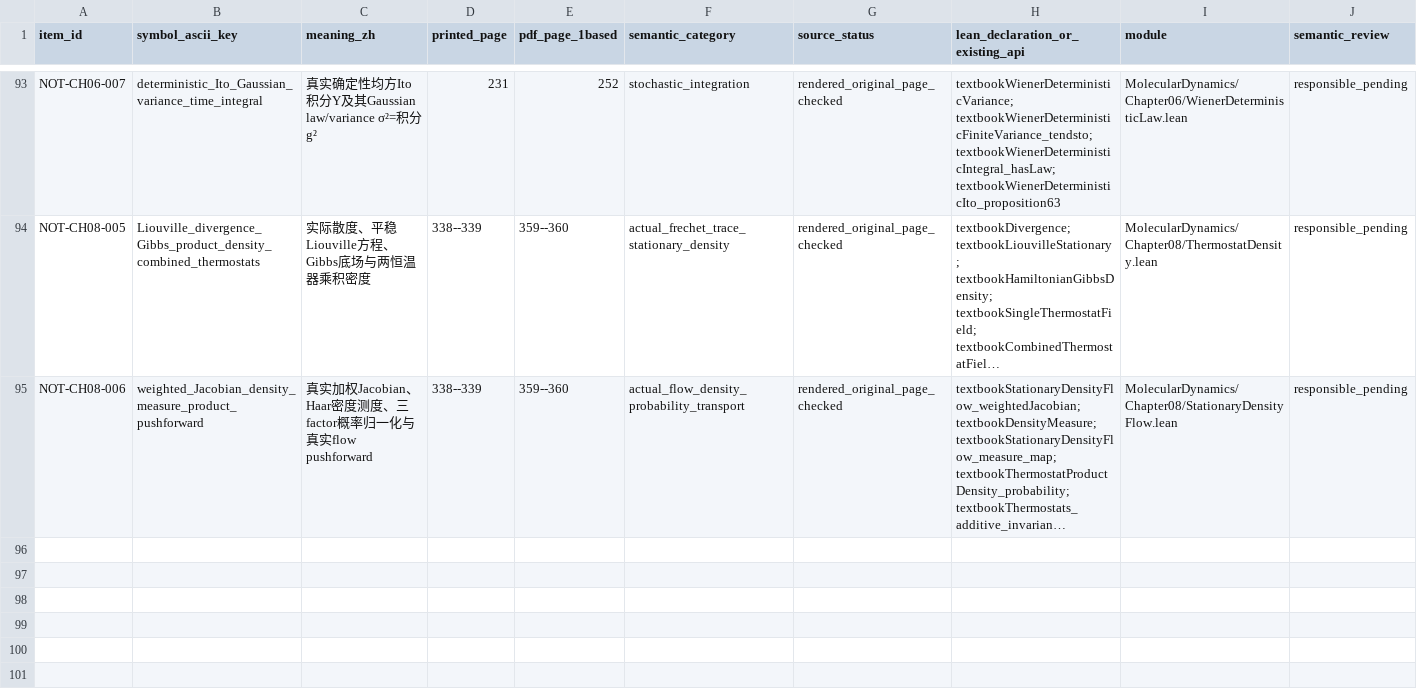
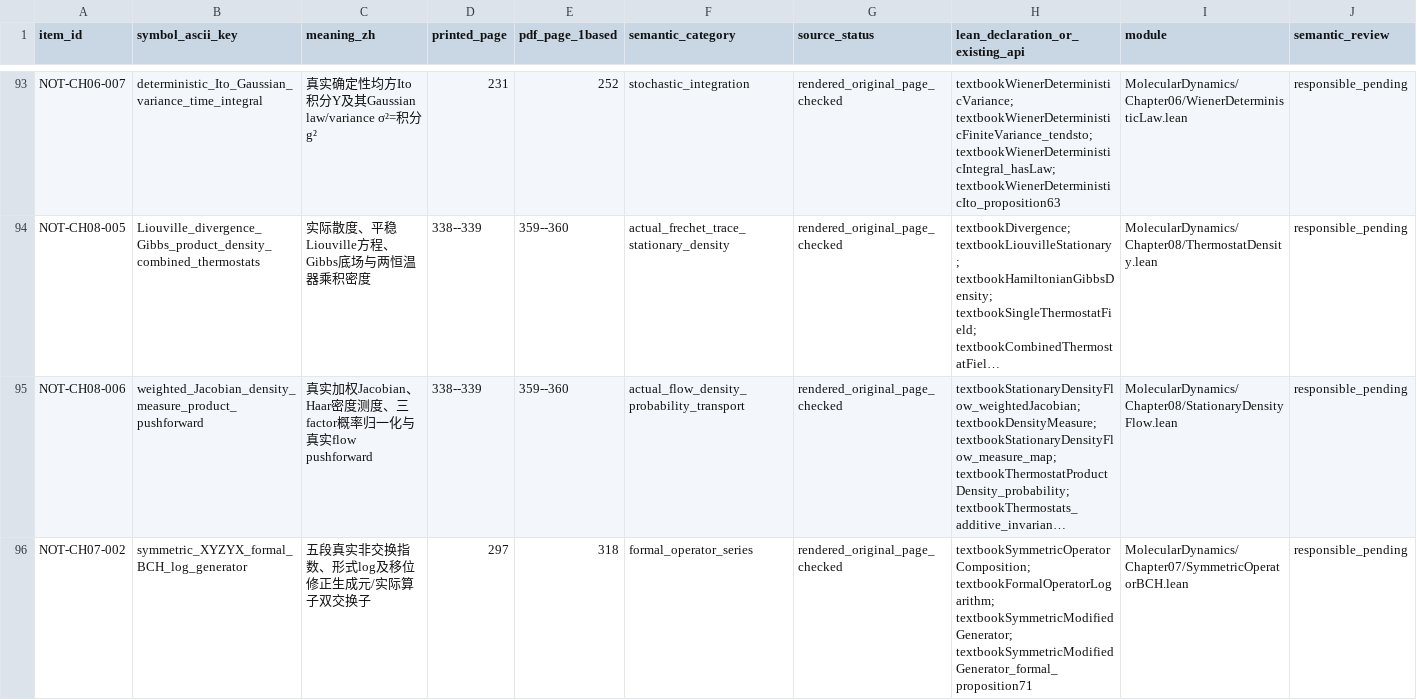
Before and after one commit to zhuanxv-G/MolecularDynamicsFormalization, a CSV file: docs/NOTATION_INVENTORY.csv, drawn as a sheet; only a part is shown, gaps mark what is left out; long unchanged cells end in …; rows hold the shown columns only; the diff names each change by its address in the sheet, - before the commit and + after, or states it on an @@ line.

Commit message:
Prove actual noncommuting symmetric BCH formal coefficients

```diff
--- a/docs/NOTATION_INVENTORY.csv
+++ b/docs/NOTATION_INVENTORY.csv
+row 96: NOT-CH07-002 | symmetric_XYZYX_formal_BCH_log_generator | 五段真实非交换指数、形式log及移位修正生成元/实际算子双交换子 | 297 | 318 | formal_operator_series | rendered_original_page_checked | textbookSymmetricOperatorComposition; textbookFormalOperatorLogarithm; textbookSymmetricModifiedGenerator; textbookSymmetricModifiedGenerator_formal_proposition71 | MolecularDynamics/Chapter07/SymmetricOperatorBCH.lean | responsible_pending
```
Also changed, not shown: docs/CHAPTER_SECTION_INVENTORY.csv, docs/audits/2026-10-01-initial/CLAIM_LEDGER.csv, 11 other files.
